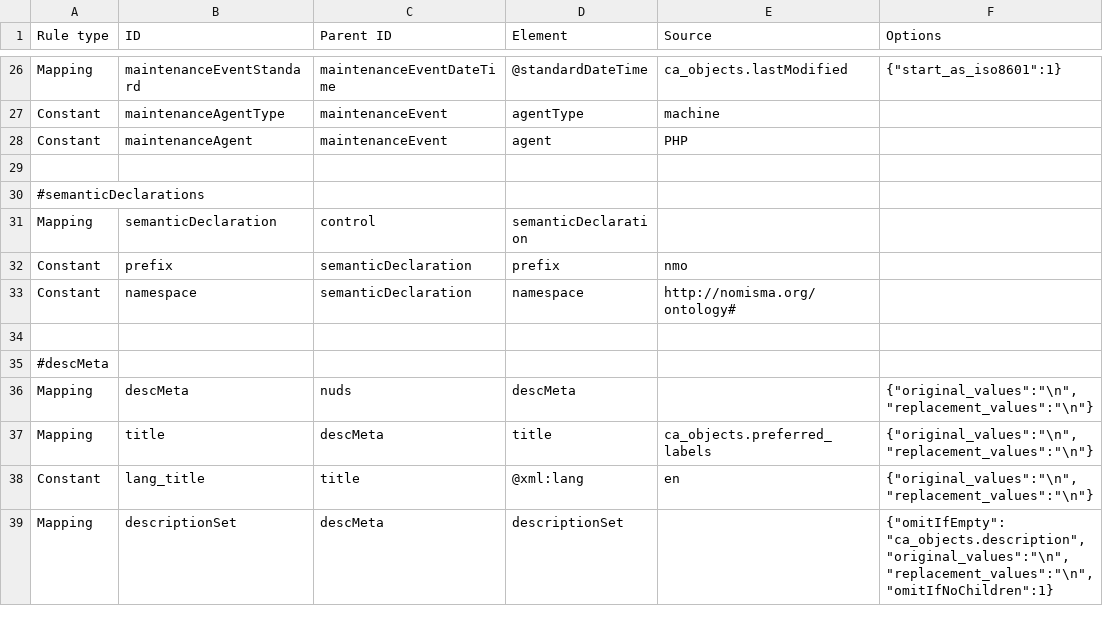
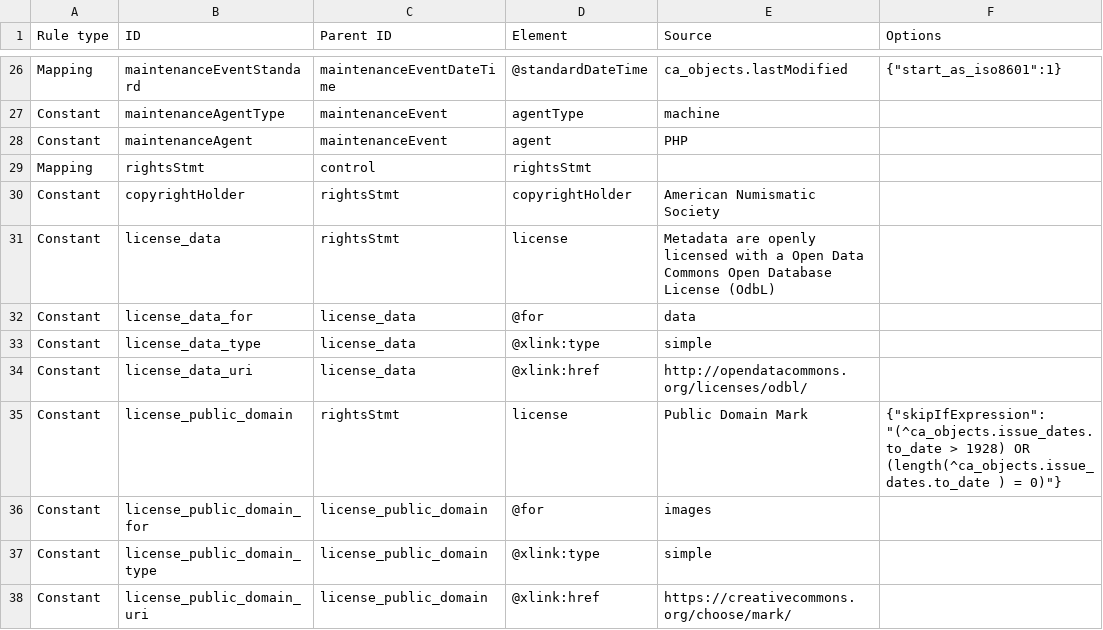
Before and after one commit to AmericanNumismaticSociety/ca-tools, a CSV file: exporters/NUDS_mappings.csv, drawn as a sheet; only a part is shown, gaps mark what is left out; the shorter side is filled out with more unchanged rows; the diff covers the shown part only; the diff names each change by its address in the sheet, - before the commit and + after, or states it on an @@ line.

Commit message:
added license and rights statements, confirmed success of interstitial certainty attributes

```diff
--- a/exporters/NUDS_mappings.csv
+++ b/exporters/NUDS_mappings.csv
+row 29: Mapping | rightsStmt | control | rightsStmt
+row 30: Constant | copyrightHolder | rightsStmt | copyrightHolder | American Numismatic Society
+row 31: Constant | license_data | rightsStmt | license | Metadata are openly licensed with a Open Data Commons Open Database License (OdbL)
+row 32: Constant | license_data_for | license_data | @for | data
+row 33: Constant | license_data_type | license_data | @xlink:type | simple
+row 34: Constant | license_data_uri | license_data | @xlink:href | http://opendatacommons.org/licenses/odbl/
+row 35: Constant | license_public_domain | rightsStmt | license | Public Domain Mark | {"skipIfExpression": "(^ca_objects.issue_dates.to_date > 1928) OR (length(^ca_objects.issue_dates.to_date ) = 0)"}
+row 36: Constant | license_public_domain_for | license_public_domain | @for | images
+row 37: Constant | license_public_domain_type | license_public_domain | @xlink:type | simple
+row 38: Constant | license_public_domain_uri | license_public_domain | @xlink:href | https://creativecommons.org/choose/mark/
```
Also changed, not shown: 11 added rows and 42 edited cells elsewhere in this file.
